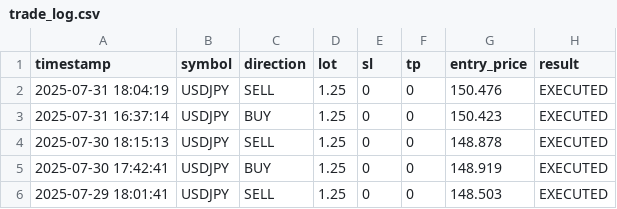
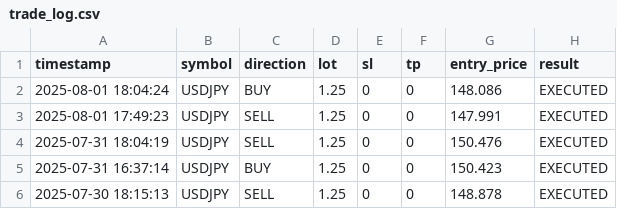
Before and after one commit to Terrxnce/AI-TradingBot, a CSV file: Bot Core/logs/trade_log.csv, drawn as a sheet; only a part is shown; the shorter side is filled out with more unchanged rows; the diff names each change by its address in the sheet, - before the commit and + after, or states it on an @@ line.

```diff
--- a/Bot Core/logs/trade_log.csv
+++ b/Bot Core/logs/trade_log.csv
+row 2: 2025-08-01 18:04:24 | USDJPY | BUY | 1.25 | 0 | 0 | 148.086 | EXECUTED
+row 3: 2025-08-01 17:49:23 | USDJPY | SELL | 1.25 | 0 | 0 | 147.991 | EXECUTED
```
Also changed, not shown: 12 other files.
